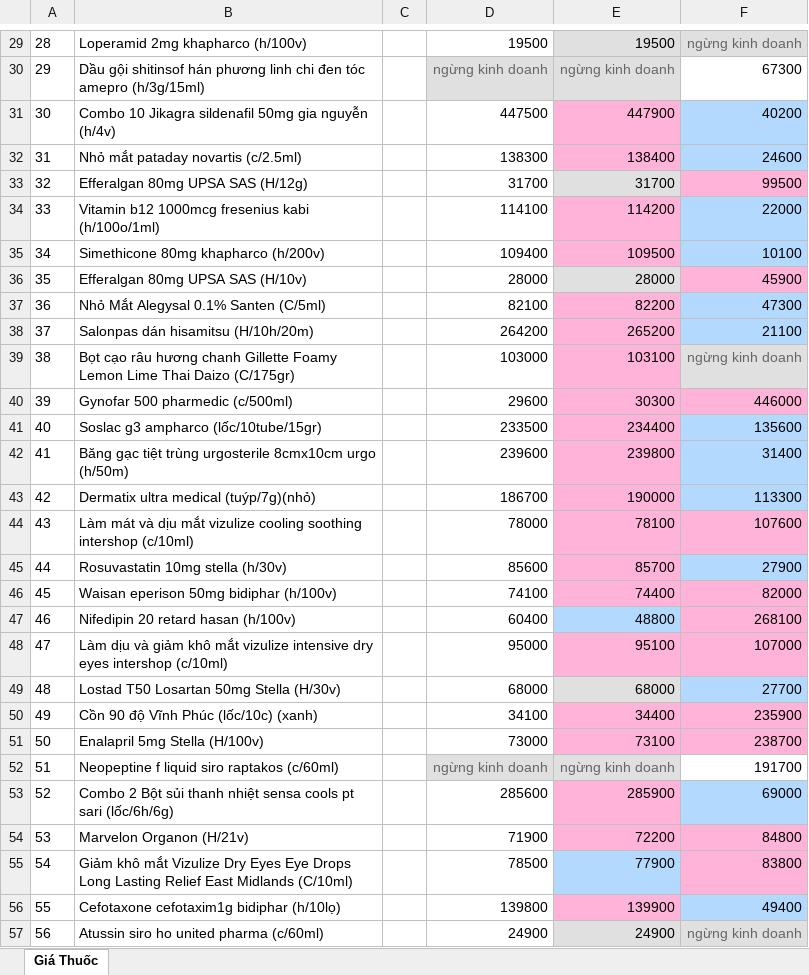
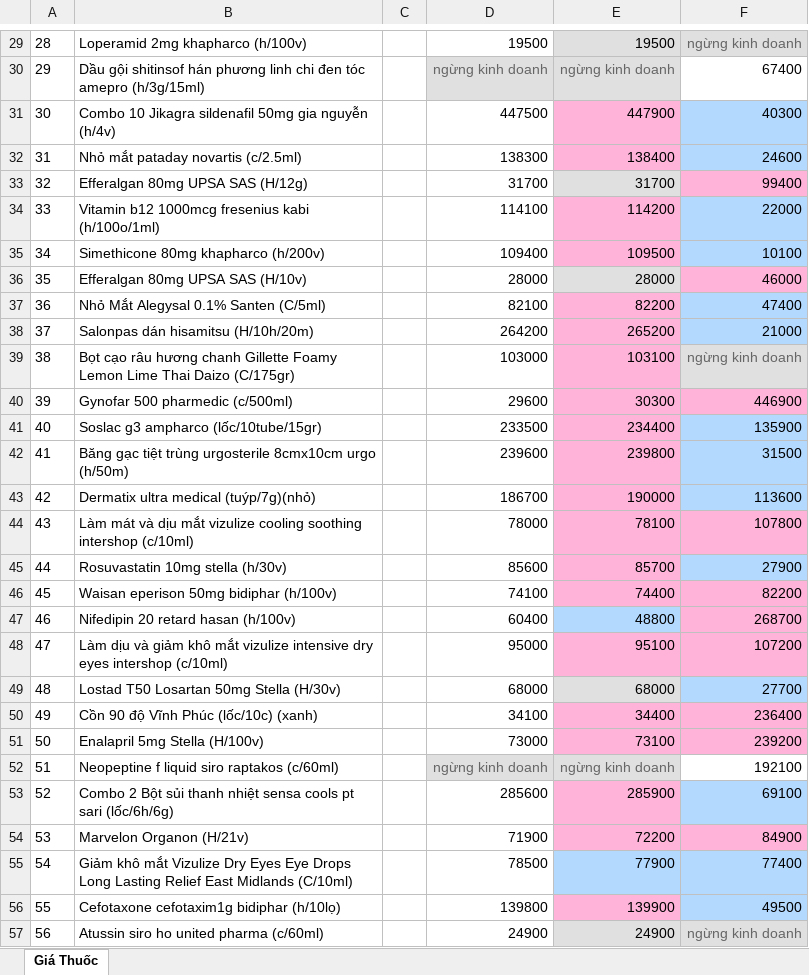
Before and after one commit to hongtam2788/crawlweb, an Excel workbook: data/prices.xlsx, sheet Giá Thuốc, drawn as a sheet; only a part is shown, gaps mark what is left out; values as stored, in another font and other column widths than the file's, no borders; the diff covers the shown part only; the diff names each change by its address in the sheet, - before the commit and + after, or states it on an @@ line.

```diff
--- a/data/prices.xlsx (sheet Giá Thuốc)
+++ b/data/prices.xlsx (sheet Giá Thuốc)
-F30: 67300
+F30: 67400
-F31: 40200
+F31: 40300
-F33: 99500
+F33: 99400
-F36: 45900
+F36: 46000
-F37: 47300
+F37: 47400
-F38: 21100
+F38: 21000
-F40: 446000
+F40: 446900
-F41: 135600
+F41: 135900
-F42: 31400
+F42: 31500
-F43: 113300
+F43: 113600
-F44: 107600
+F44: 107800
-F46: 82000
+F46: 82200
-F47: 268100
+F47: 268700
-F48: 107000
+F48: 107200
-F50: 235900
+F50: 236400
-F51: 238700
+F51: 239200
-F52: 191700
+F52: 192100
-F53: 69000
+F53: 69100
-F54: 84800
+F54: 84900
-F55: 83800
+F55: 77400
-F55 fill: #FFB3D9
+F55 fill: #B3D9FF
-F56: 49400
+F56: 49500
```
Also changed, not shown: 155 edited cells and cell formats elsewhere in this sheet.
